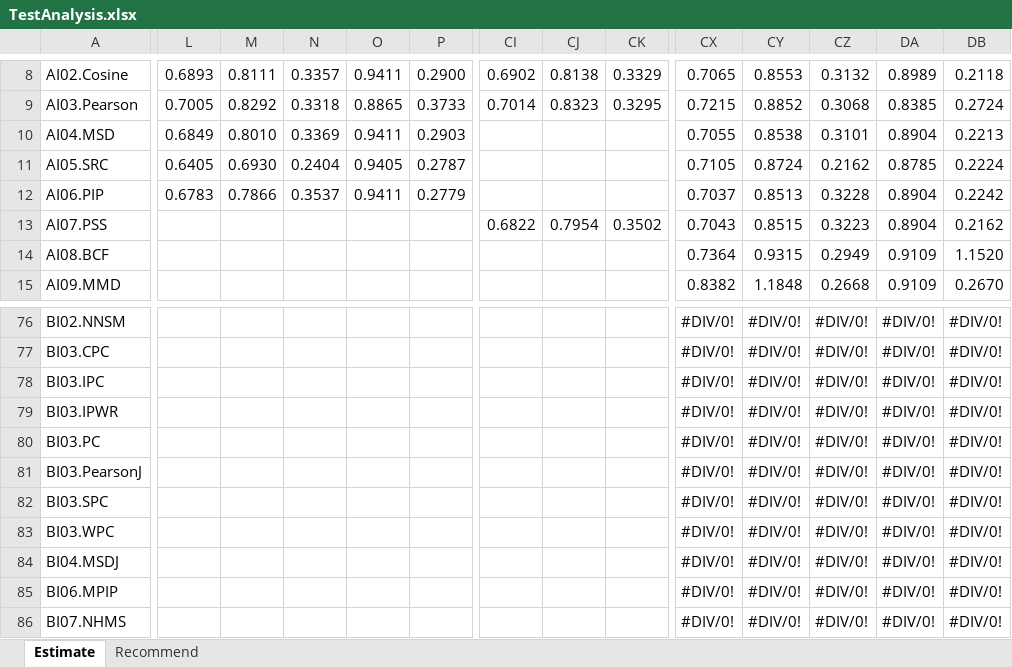
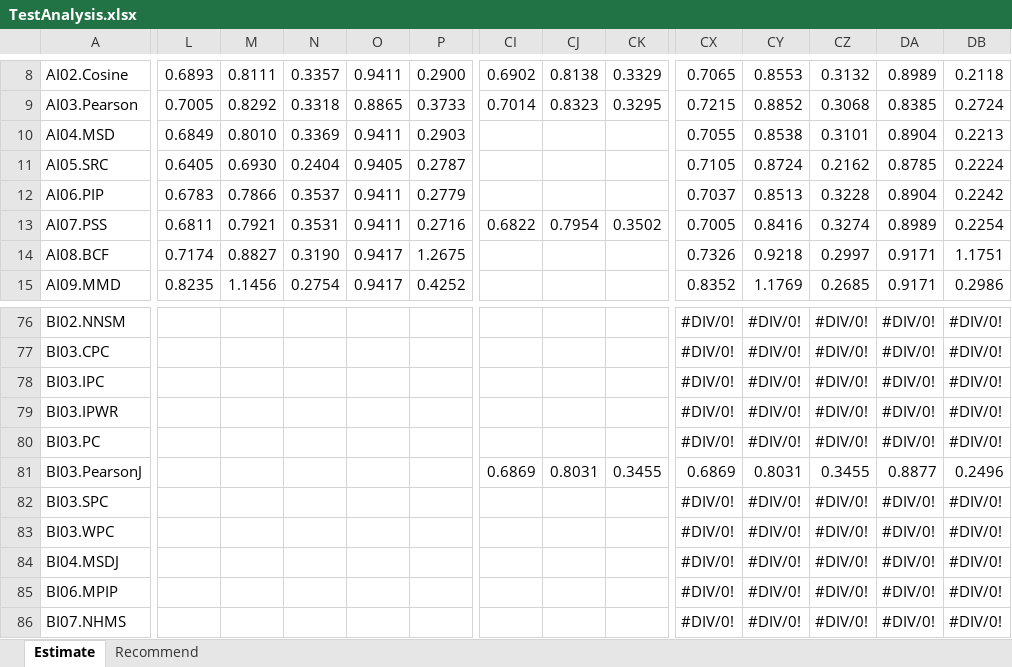
Before and after one commit to locnguyenacademic/sim, an Excel workbook: 4_testing/neighborcf/movielens/2022.05.19/TestAnalysis.xlsx, sheet Estimate, drawn as a sheet; only a part is shown, gaps mark what is left out; values as stored, in another font and other column widths than the file's, no cell formats; the diff covers the shown part only; the diff names each change by its address in the sheet, - before the commit and + after, or states it on an @@ line.

```diff
--- a/4_testing/neighborcf/movielens/2022.05.19/TestAnalysis.xlsx (sheet Estimate)
+++ b/4_testing/neighborcf/movielens/2022.05.19/TestAnalysis.xlsx (sheet Estimate)
-L13: (empty)
+L13: 0.6811
-M13: (empty)
+M13: 0.7921
-N13: (empty)
+N13: 0.3531
-O13: (empty)
+O13: 0.9411
-P13: (empty)
+P13: 0.2716
-CX13: 0.7043
+CX13: 0.7005
-CY13: 0.8515
+CY13: 0.8416
-CZ13: 0.3223
+CZ13: 0.3274
-DA13: 0.8904
+DA13: 0.8989
-DB13: 0.2162
+DB13: 0.2254
-L14: (empty)
+L14: 0.7174
-M14: (empty)
+M14: 0.8827
-N14: (empty)
+N14: 0.3190
-O14:O15: (empty)
+O14:O15: 0.9417
-P14: (empty)
+P14: 1.2675
-CX14: 0.7364
+CX14: 0.7326
-CY14: 0.9315
+CY14: 0.9218
-CZ14: 0.2949
+CZ14: 0.2997
-DA14:DA15: 0.9109
+DA14:DA15: 0.9171
-DB14: 1.1520
+DB14: 1.1751
-L15: (empty)
+L15: 0.8235
-M15: (empty)
+M15: 1.1456
-N15: (empty)
+N15: 0.2754
-P15: (empty)
+P15: 0.4252
-CX15: 0.8382
+CX15: 0.8352
-CY15: 1.1848
+CY15: 1.1769
-CZ15: 0.2668
+CZ15: 0.2685
-DB15: 0.2670
+DB15: 0.2986
-CI81: (empty)
+CI81: 0.6869
-CJ81: (empty)
+CJ81: 0.8031
-CK81: (empty)
+CK81: 0.3455
-CX81: #DIV/0!
+CX81: 0.6869
-CY81: #DIV/0!
+CY81: 0.8031
-CZ81: #DIV/0!
+CZ81: 0.3455
-DA81: #DIV/0!
+DA81: 0.8877
-DB81: #DIV/0!
+DB81: 0.2496
```
Also changed, not shown: 1382 edited cells elsewhere in this sheet, sheet Recommend, cell formats, formulas that keep their value, hidden cells, 4_testing/TestAnalysisTemplate.xlsx, 6 other files.
